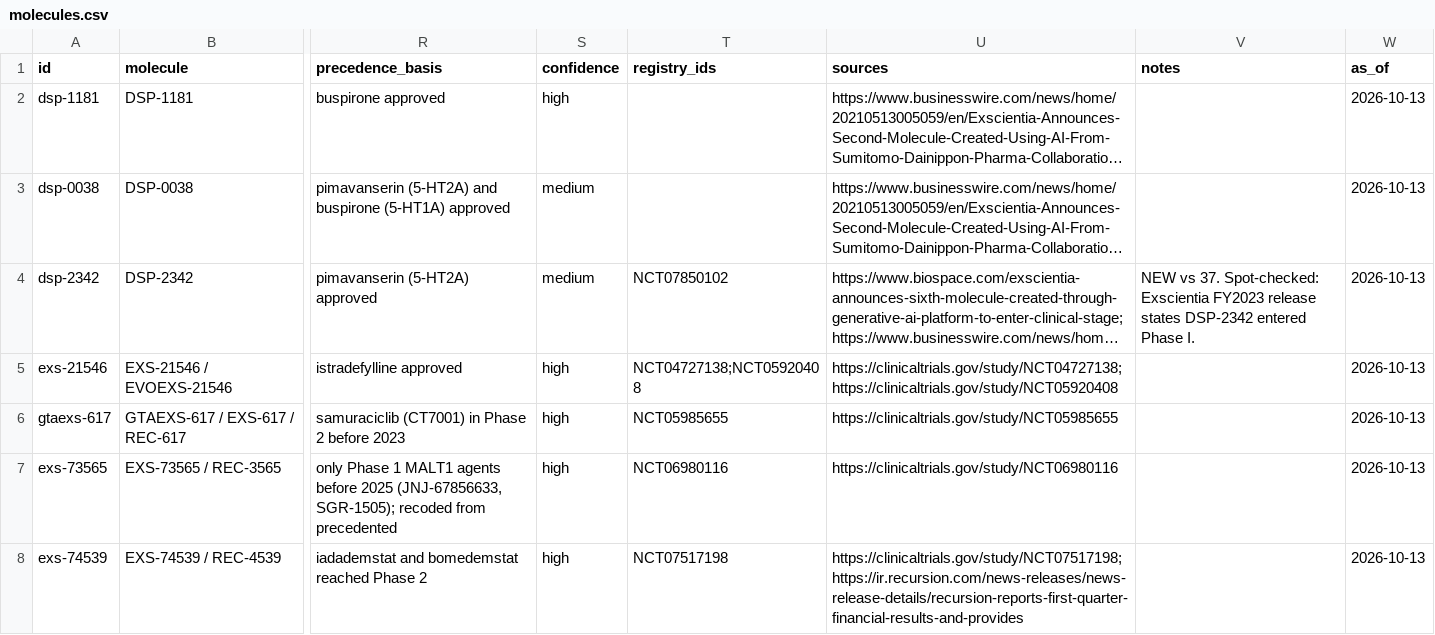
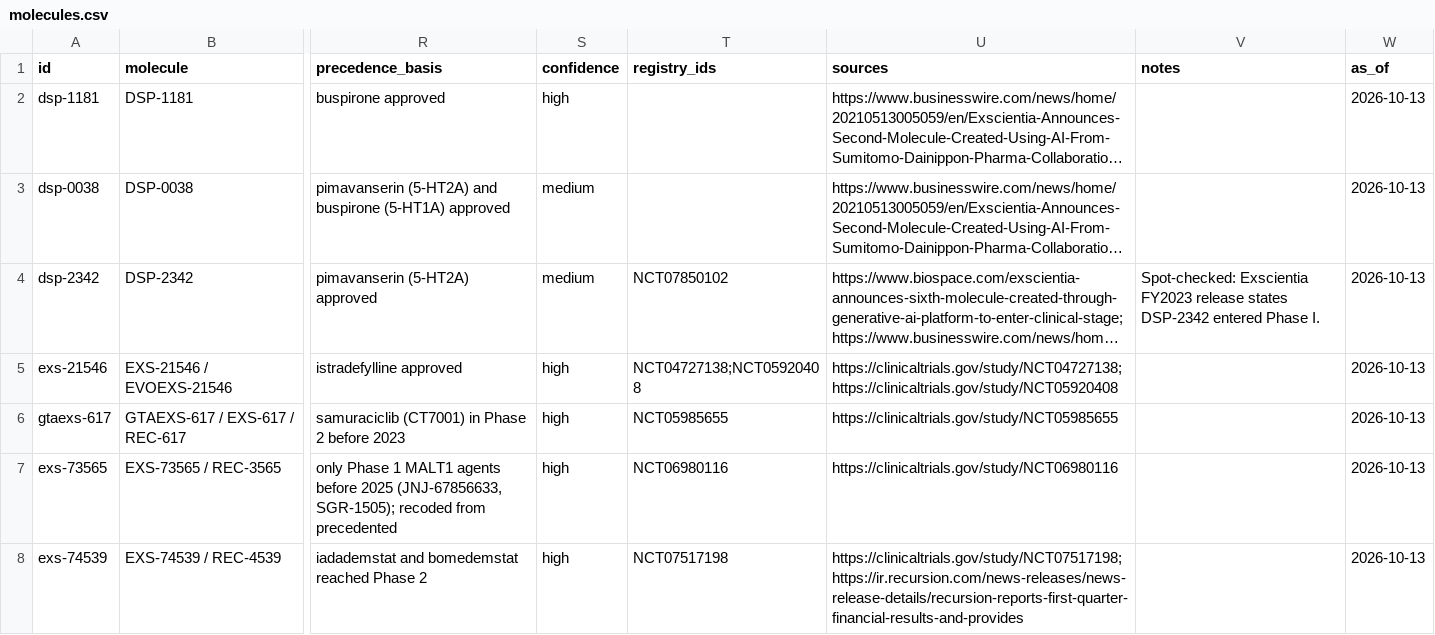
Before and after one commit to JEM-Fizbit/ai-molecules-in-the-clinic, a CSV file: data/molecules.csv, drawn as a sheet; only a part is shown, gaps mark what is left out; long unchanged cells end in …; the diff covers the shown part only; the diff names each change by its address in the sheet, - before the commit and + after, or states it on an @@ line.

```diff
--- a/data/molecules.csv
+++ b/data/molecules.csv
-V4 (notes): NEW vs 37. Spot-checked: Exscientia…
+V4 (notes): Spot-checked: Exscientia…
```
Also changed, not shown: 26 edited cells elsewhere in this file, 8 other files.
